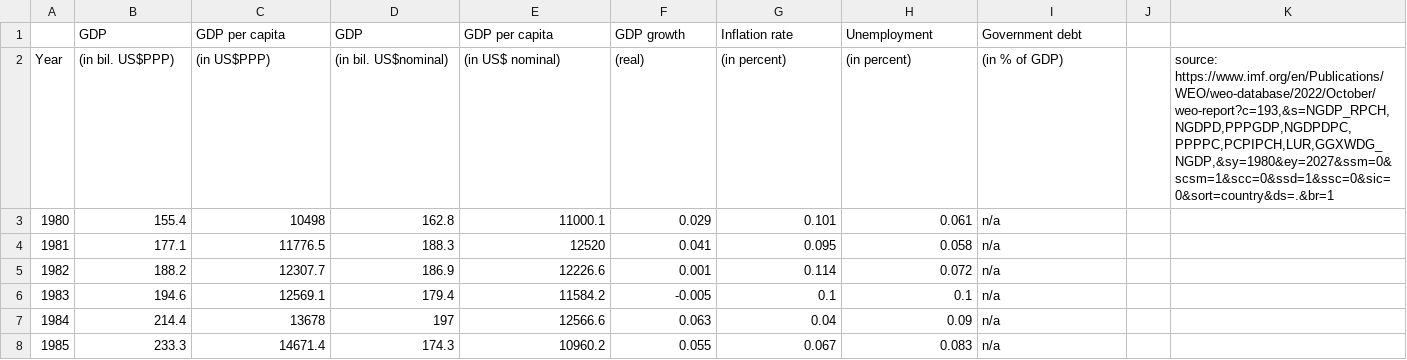
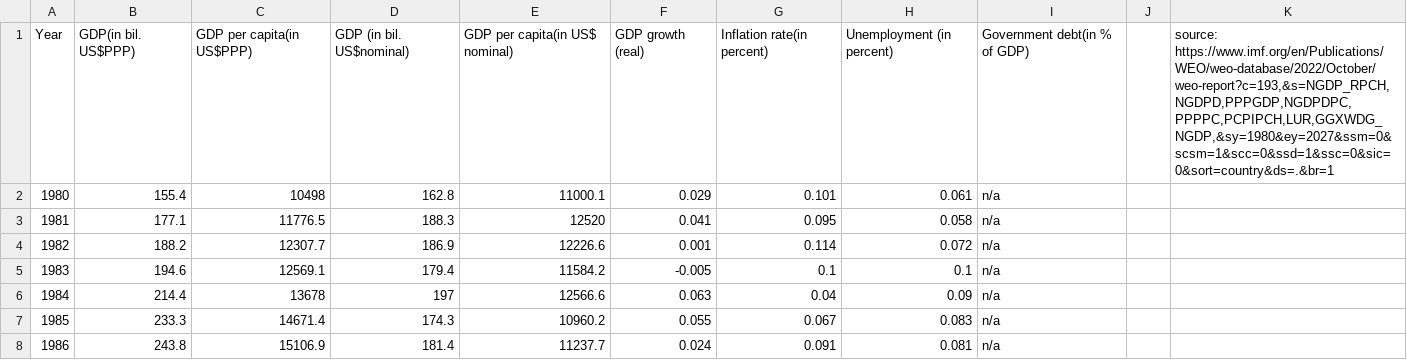
Before and after one commit to tedasdf/assignment2, a CSV file: csv_file/GDP_INF_UNE_DEBT_RATE.csv, drawn as a sheet; only a part is shown; the shorter side is filled out with more unchanged rows; removed rows and columns are numbered as before the commit, all else as after; the diff names each change by its address in the sheet, - before the commit and + after, or states it on an @@ line.

Commit message:
Update GDP_INF_UNE_DEBT_RATE.csv

```diff
--- a/csv_file/GDP_INF_UNE_DEBT_RATE.csv
+++ b/csv_file/GDP_INF_UNE_DEBT_RATE.csv
-row 1:  | GDP | GDP per capita | GDP | GDP per capita | GDP growth | Inflation rate | Unemployment | Government debt
-row 2: Year | (in bil. US$PPP) | (in US$PPP) | (in bil. US$nominal) | (in US$ nominal) | (real) | (in percent) | (in percent) | (in % of GDP) |  | source: https://www.imf.org/en/Publications/WEO/weo-database/2022/October/weo-report?c=193,&s=NGDP_RPCH,NGDPD,PPPGDP,NGDPDPC,PPPPC,PCPIPCH,LUR,GGXWDG_NGDP,&sy=1980&ey=2027&ssm=0&scsm=1&scc=0&ssd=1&ssc=0&sic=0&sort=country&ds=.&br=1
+row 1: Year | GDP(in bil. US$PPP) | GDP per capita(in US$PPP) | GDP (in bil. US$nominal) | GDP per capita(in US$ nominal) | GDP growth (real) | Inflation rate(in percent) | Unemployment (in percent) | Government debt(in % of GDP) |  | source: https://www.imf.org/en/Publications/WEO/weo-database/2022/October/weo-report?c=193,&s=NGDP_RPCH,NGDPD,PPPGDP,NGDPDPC,PPPPC,PCPIPCH,LUR,GGXWDG_NGDP,&sy=1980&ey=2027&ssm=0&scsm=1&scc=0&ssd=1&ssc=0&sic=0&sort=country&ds=.&br=1
```
